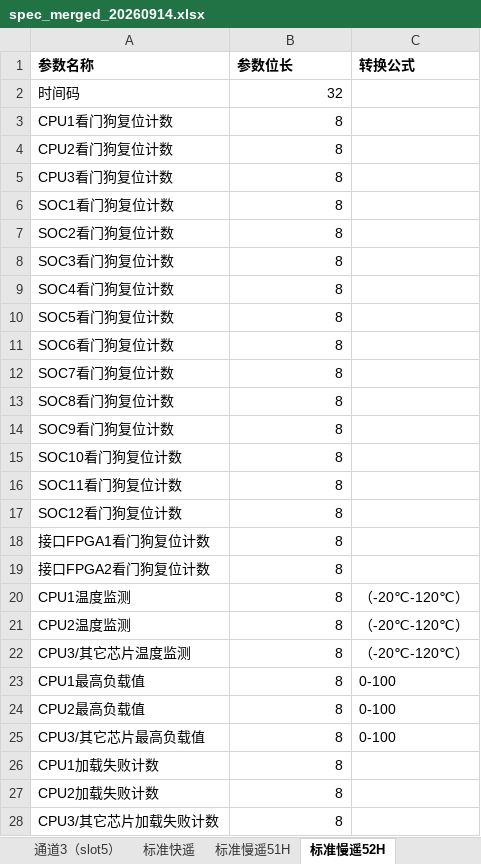
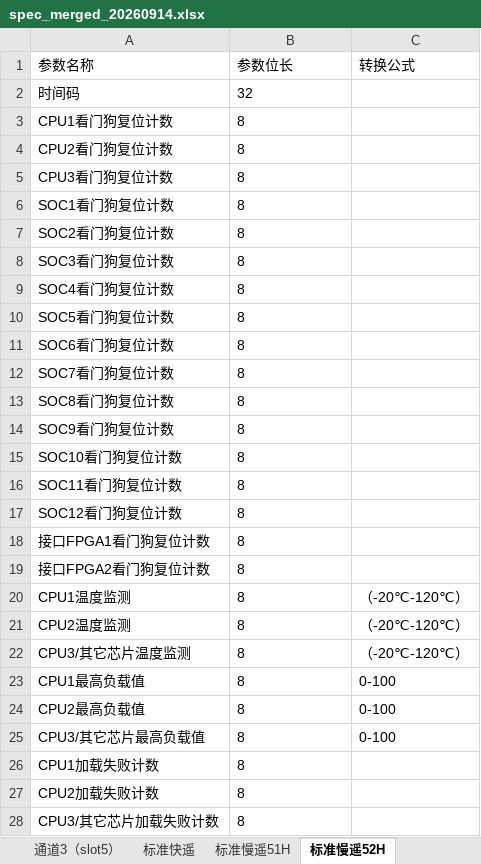
Before and after one commit to flamboyante/file-tools, an Excel workbook: ycyk_analyzer/spec/spec_merged_20260914.xlsx, sheet 标准慢遥52H, drawn as a sheet; only a part is shown; values as stored, in another font and other column widths than the file's, no borders; the diff covers the shown part only; the diff names each change by its address in the sheet, - before the commit and + after, or states it on an @@ line.

```diff
--- a/ycyk_analyzer/spec/spec_merged_20260914.xlsx (sheet 标准慢遥52H)
+++ b/ycyk_analyzer/spec/spec_merged_20260914.xlsx (sheet 标准慢遥52H)
-A1:C1 bold: on
+A1:C1 bold: off
-B2:B28 alignment: right
+B2:B28 alignment: left
```
Also changed, not shown: cell formats elsewhere in this sheet, sheet 通道3（slot5）, sheet 通道2（slot3）, sheet 通道0（slot0）, sheet 通道1（slot2）, sheet 标准慢遥51H, sheet 标准快遥, 2 more sheets, 5 other files.
